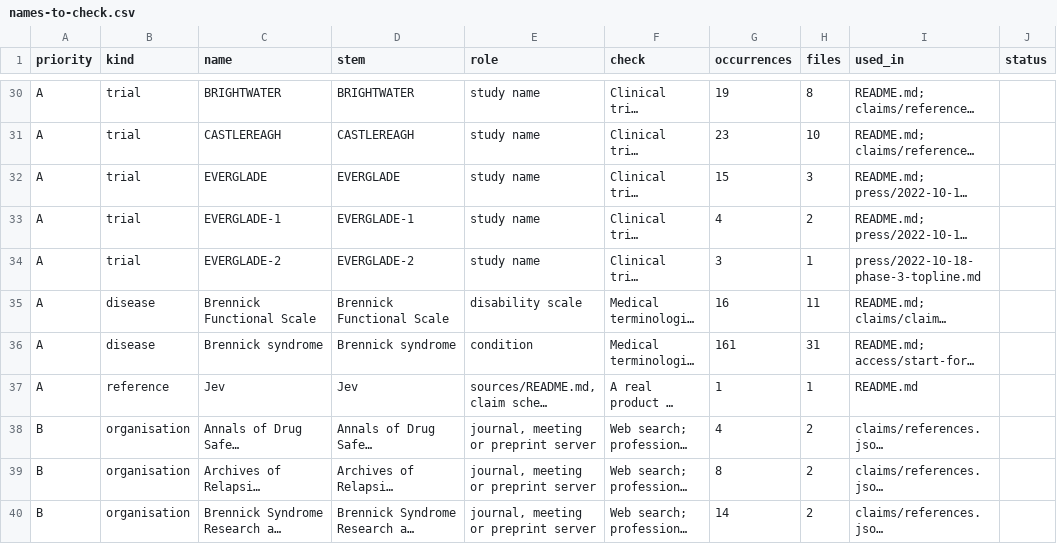
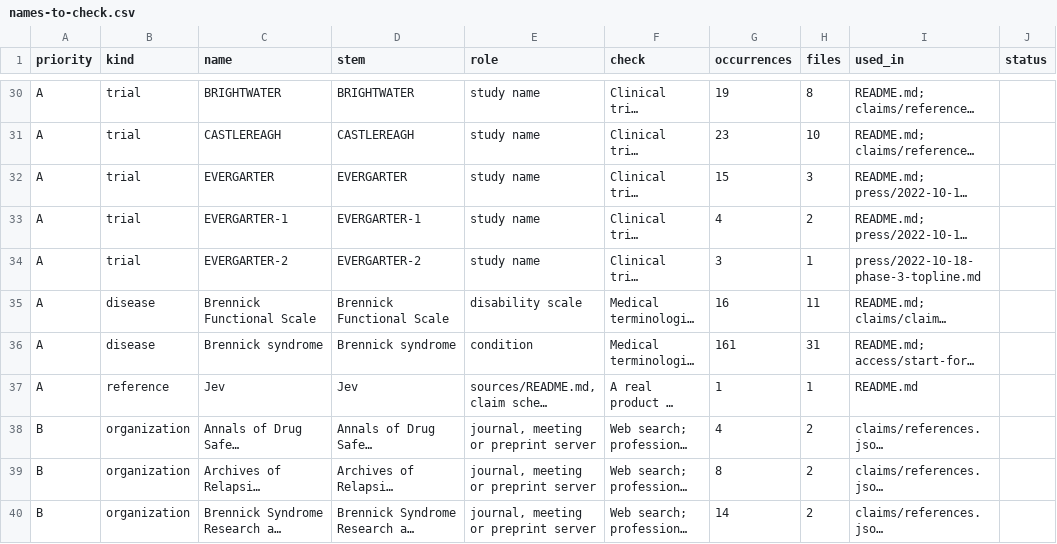
Before and after one commit to thowland/quorvanta, a CSV file: scripts/names-to-check.csv, drawn as a sheet; only a part is shown, gaps mark what is left out; long unchanged cells end in …; the diff covers the shown part only; the diff names each change by its address in the sheet, - before the commit and + after, or states it on an @@ line.

```diff
--- a/scripts/names-to-check.csv
+++ b/scripts/names-to-check.csv
-C32 (name): EVERGLADE
+C32 (name): EVERGARTER
-D32 (stem): EVERGLADE
+D32 (stem): EVERGARTER
-C33 (name): EVERGLADE-1
+C33 (name): EVERGARTER-1
-D33 (stem): EVERGLADE-1
+D33 (stem): EVERGARTER-1
-C34 (name): EVERGLADE-2
+C34 (name): EVERGARTER-2
-D34 (stem): EVERGLADE-2
+D34 (stem): EVERGARTER-2
-B38:B40 (kind): organisation
+B38:B40 (kind): organization
```
Also changed, not shown: 27 edited cells elsewhere in this file, 59 other files.
